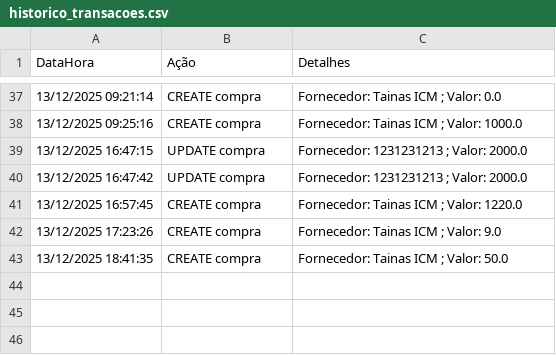
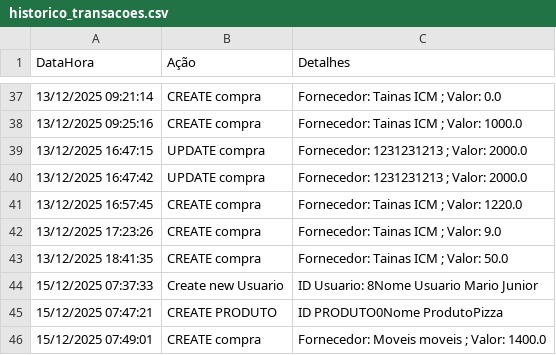
Before and after one commit to MarioJunior01/sistema-MarioJunior, a CSV file: historico-transacoes/historico/historico_transacoes.csv, drawn as a sheet; only a part is shown, gaps mark what is left out; the diff names each change by its address in the sheet, - before the commit and + after, or states it on an @@ line.

Commit message:
Inicio do crud dos produtos

```diff
--- a/historico-transacoes/historico/historico_transacoes.csv
+++ b/historico-transacoes/historico/historico_transacoes.csv
+row 44: 15/12/2025 07:37:33 | Create new Usuario | ID Usuario: 8Nome Usuario Mario Junior
+row 45: 15/12/2025 07:47:21 | CREATE PRODUTO | ID PRODUTO0Nome ProdutoPizza
+row 46: 15/12/2025 07:49:01 | CREATE compra | Fornecedor: Moveis moveis ; Valor: 1400.0
```
Also changed, not shown: 8 other files.
